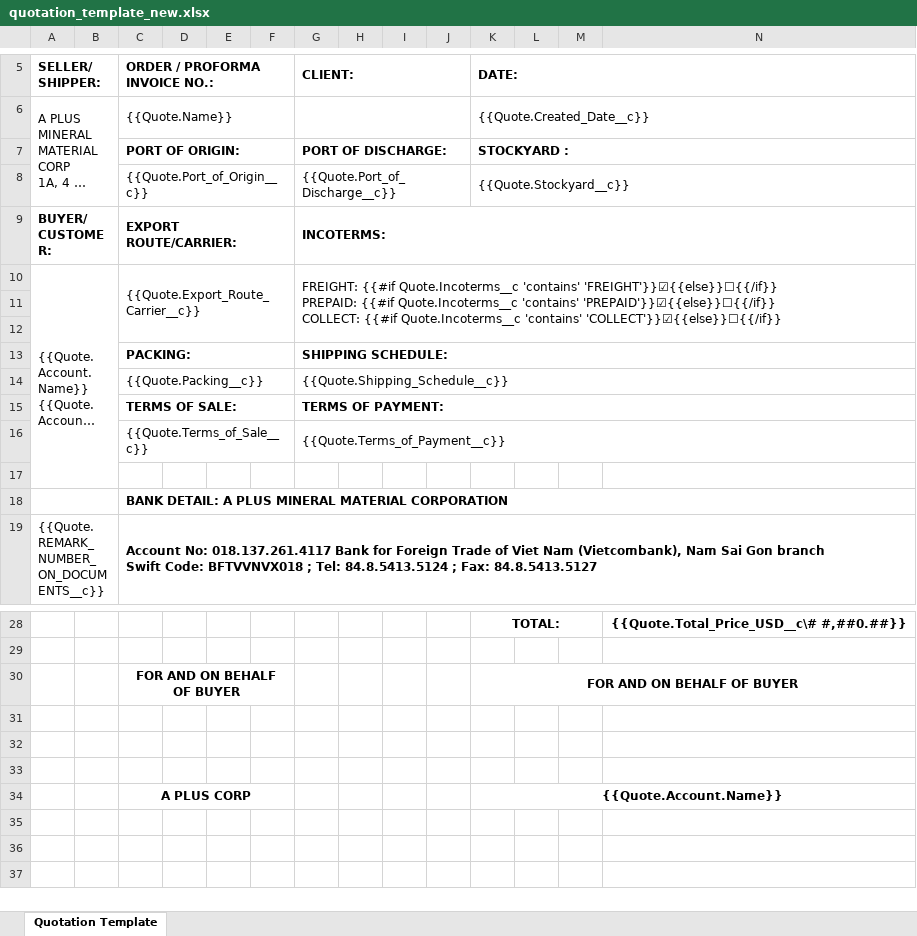
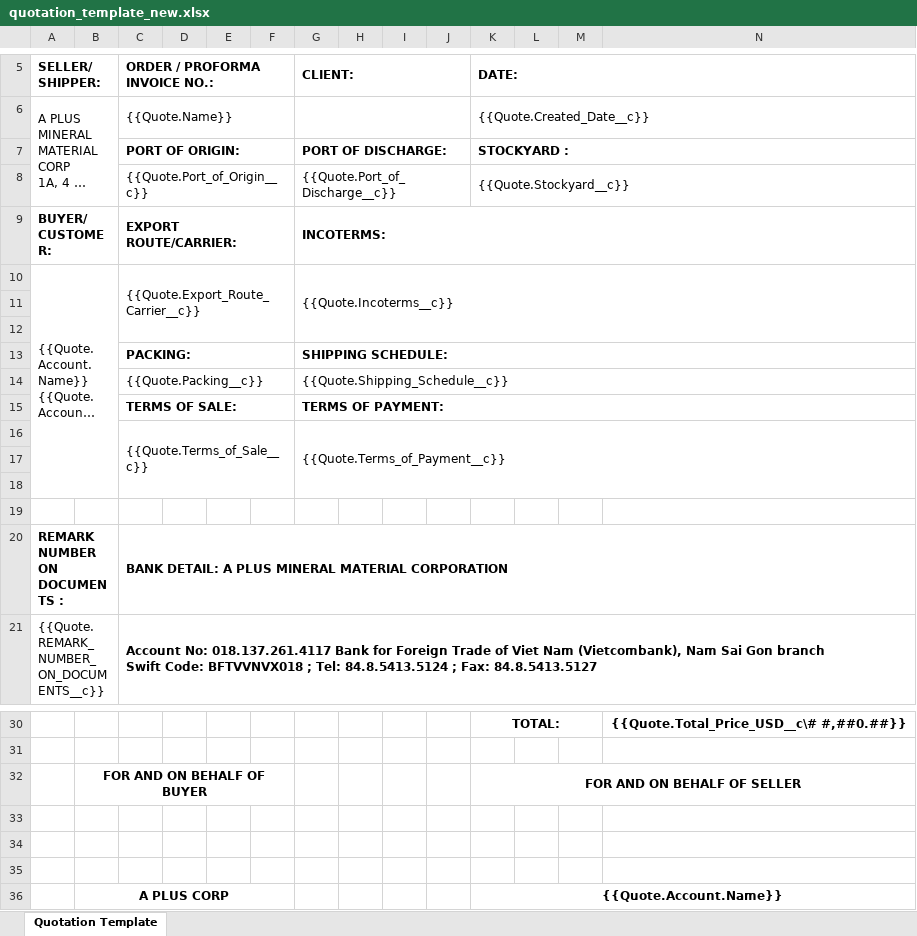
Before and after one commit to FOX2920/sf-api, an Excel workbook: templates/quotation_template_new.xlsx, sheet Quotation Template, drawn as a sheet; only a part is shown, gaps mark what is left out; long unchanged cells end in …; values as stored, in another font and other column widths than the file's, no borders; removed rows and columns are numbered as before the commit, all else as after; ↵ is a line break in a cell; the diff names each change by its address in the sheet, - before the commit and + after, or states it on an @@ line.

```diff
--- a/templates/quotation_template_new.xlsx (sheet Quotation Template)
+++ b/templates/quotation_template_new.xlsx (sheet Quotation Template)
-G10 (CLIENT:): FREIGHT: {{#if Quote.Incoterms__c 'contains' 'FREIGHT'}}☑{{else}}☐{{/if}} ↵ PREPAID: {{#if Quote.Incoterms__c 'contains' 'PREPAID'}}☑{{else}}☐{{/if}} ↵ COLLECT: {{#if Quote.Incoterms__c 'contains' 'COLLECT'}}☑{{else}}☐{{/if}}
+G10 (CLIENT:): {{Quote.Incoterms__c}}
-C16:F16 merged
+C16:F18 merged
-G16:N16 merged
+G16:N18 merged
-A18:B18 merged
-C18 (ORDER / PROFORMA INVOICE NO.:): BANK DETAIL: A PLUS MINERAL MATERIAL CORPORATION
+C18 (ORDER / PROFORMA INVOICE NO.:): (empty)
-C18:N18 merged
+row 19: (empty)
+row 20: REMARK NUMBER ON DOCUMENTS : |  | BANK DETAIL: A PLUS MINERAL MATERIAL CORPORATION
-row 30:  |  | FOR AND ON BEHALF OF BUYER |  |  |  |  |  |  |  | FOR AND ON BEHALF OF BUYER
+row 32:  | FOR AND ON BEHALF OF BUYER |  |  |  |  |  |  |  |  | FOR AND ON BEHALF OF SELLER
-row 34:  |  | A PLUS CORP |  |  |  |  |  |  |  | {{Quote.Account.Name}}
+row 36:  | A PLUS CORP |  |  |  |  |  |  |  |  | {{Quote.Account.Name}}
```
Also changed, not shown: templates/production_order_template.xlsx, templates/proforma_invoice_template_new.xlsx.
